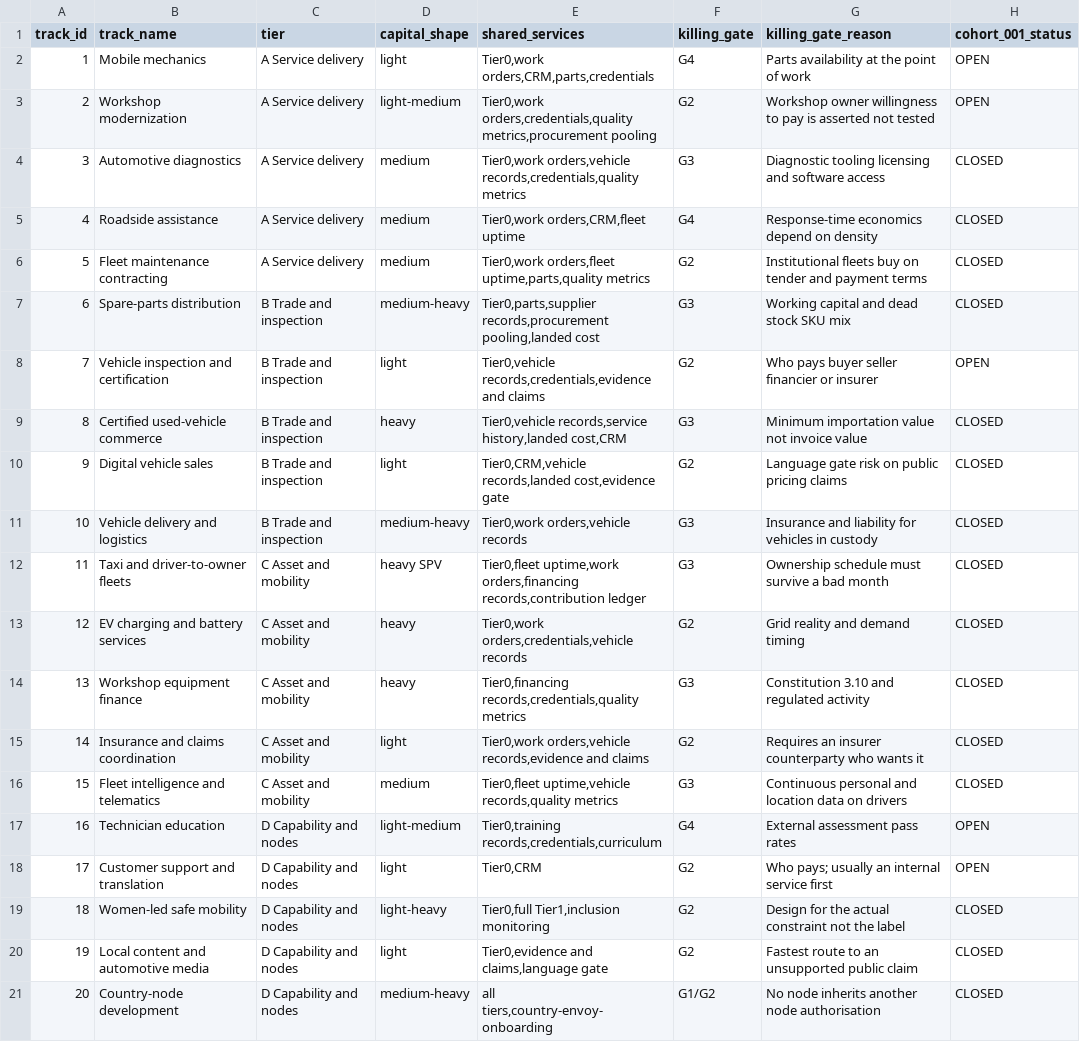
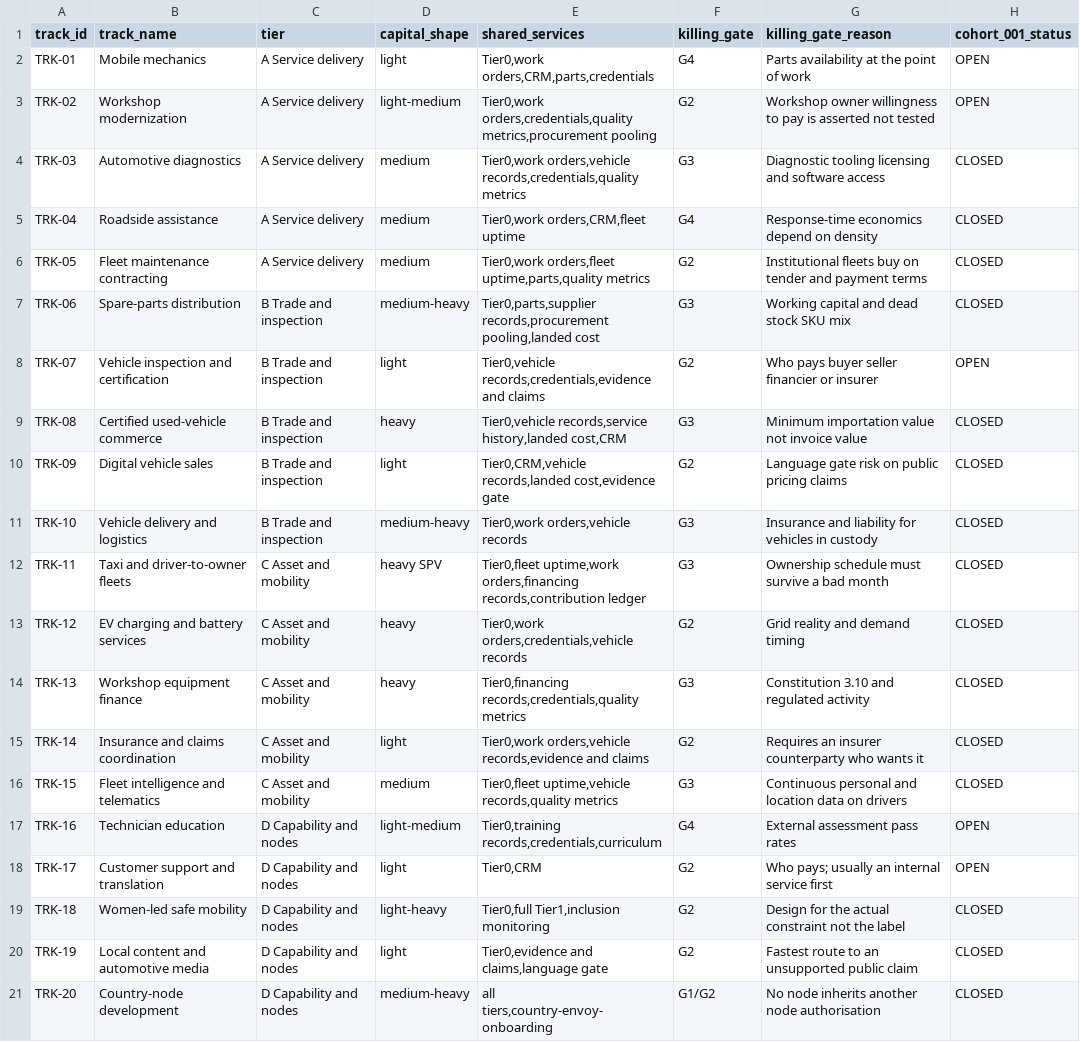
Before and after one commit to MajorDream444/West-African-mobility-OS, a CSV file: data/foundry/venture-tracks.csv, drawn as a sheet; the diff names each change by its address in the sheet, - before the commit and + after, or states it on an @@ line.

```diff
--- a/data/foundry/venture-tracks.csv
+++ b/data/foundry/venture-tracks.csv
-A2 (track_id): 1
+A2 (track_id): TRK-01
-A3 (track_id): 2
+A3 (track_id): TRK-02
-A4 (track_id): 3
+A4 (track_id): TRK-03
-A5 (track_id): 4
+A5 (track_id): TRK-04
-A6 (track_id): 5
+A6 (track_id): TRK-05
-A7 (track_id): 6
+A7 (track_id): TRK-06
-A8 (track_id): 7
+A8 (track_id): TRK-07
-A9 (track_id): 8
+A9 (track_id): TRK-08
-A10 (track_id): 9
+A10 (track_id): TRK-09
-A11 (track_id): 10
+A11 (track_id): TRK-10
-A12 (track_id): 11
+A12 (track_id): TRK-11
-A13 (track_id): 12
+A13 (track_id): TRK-12
-A14 (track_id): 13
+A14 (track_id): TRK-13
-A15 (track_id): 14
+A15 (track_id): TRK-14
-A16 (track_id): 15
+A16 (track_id): TRK-15
-A17 (track_id): 16
+A17 (track_id): TRK-16
-A18 (track_id): 17
+A18 (track_id): TRK-17
-A19 (track_id): 18
+A19 (track_id): TRK-18
-A20 (track_id): 19
+A20 (track_id): TRK-19
-A21 (track_id): 20
+A21 (track_id): TRK-20
```
Also changed, not shown: data/foundry/contribution-ledger-schema.csv, 5 other files.
